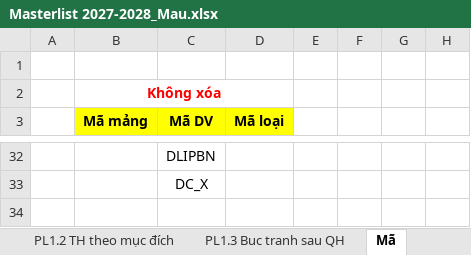
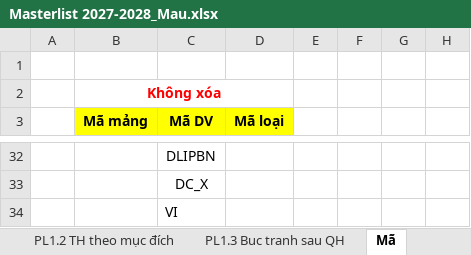
Before and after one commit to hntna/qhdc, an Excel workbook: Masterlist 2027-2028_Mau.xlsx, sheet Mã, drawn as a sheet; only a part is shown, gaps mark what is left out; values as stored, in another font and other column widths than the file's, no borders; the diff names each change by its address in the sheet, - before the commit and + after, or states it on an @@ line.

```diff
--- a/Masterlist 2027-2028_Mau.xlsx (sheet Mã)
+++ b/Masterlist 2027-2028_Mau.xlsx (sheet Mã)
+row 34:  |  | VI
```
Also changed, not shown: sheet PL1.1 ML2027-2028, sheet TH theo DV, formulas that keep their value, 3 other files.
